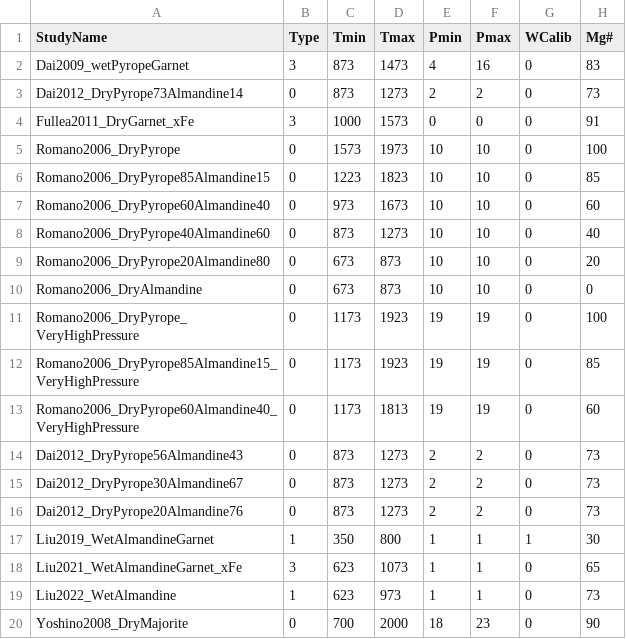
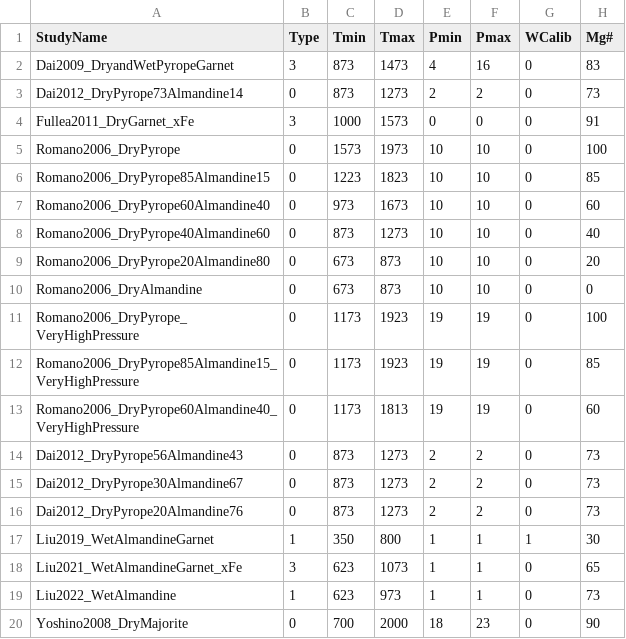
Before and after one commit to sinanozaydin/pide, a CSV file: pide/pide_src/cond_models/minerals/garnet.csv, drawn as a sheet; only a part is shown; the diff names each change by its address in the sheet, - before the commit and + after, or states it on an @@ line.

Commit message:
mechanism method added into calculating mineral conductivity

```diff
--- a/pide/pide_src/cond_models/minerals/garnet.csv
+++ b/pide/pide_src/cond_models/minerals/garnet.csv
-A2 (StudyName): Dai2009_wetPyropeGarnet
+A2 (StudyName): Dai2009_DryandWetPyropeGarnet
```
Also changed, not shown: 36 other files.
